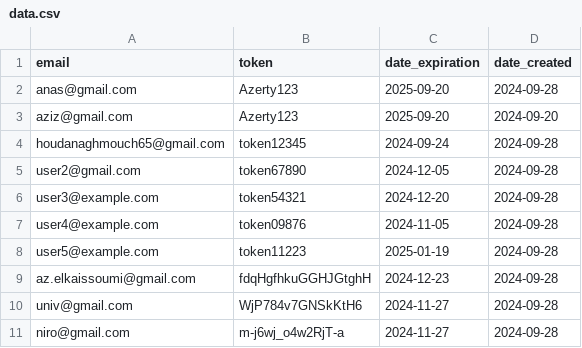
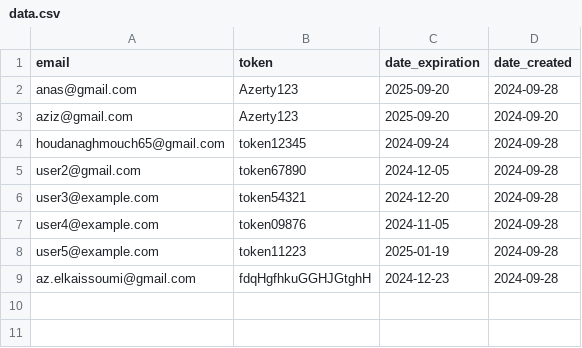
Before and after one commit to zero1-boop/zero, a CSV file: data.csv, drawn as a sheet.

Commit message:
Update data.csv

```diff
--- a/data.csv
+++ b/data.csv
@@ -9,3 +9 @@ user5@example.com,token11223,2025-01-19,2024-09-28
 az.elkaissoumi@gmail.com,fdqHgfhkuGGHJGtghH,2024-12-23,2024-09-28
-univ@gmail.com,WjP784v7GNSkKtH6,2024-11-27,2024-09-28
-niro@gmail.com,m-j6wj_o4w2RjT-a,2024-11-27,2024-09-28
```
